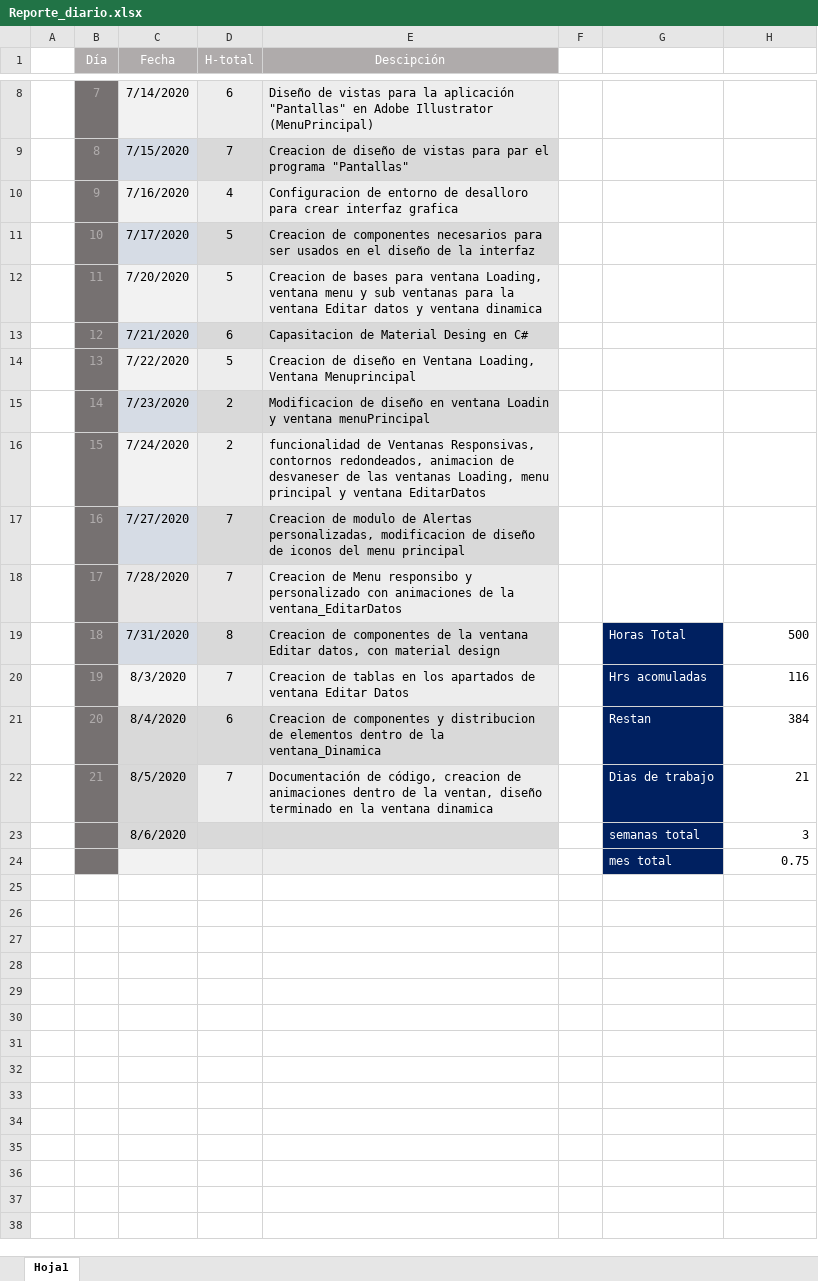
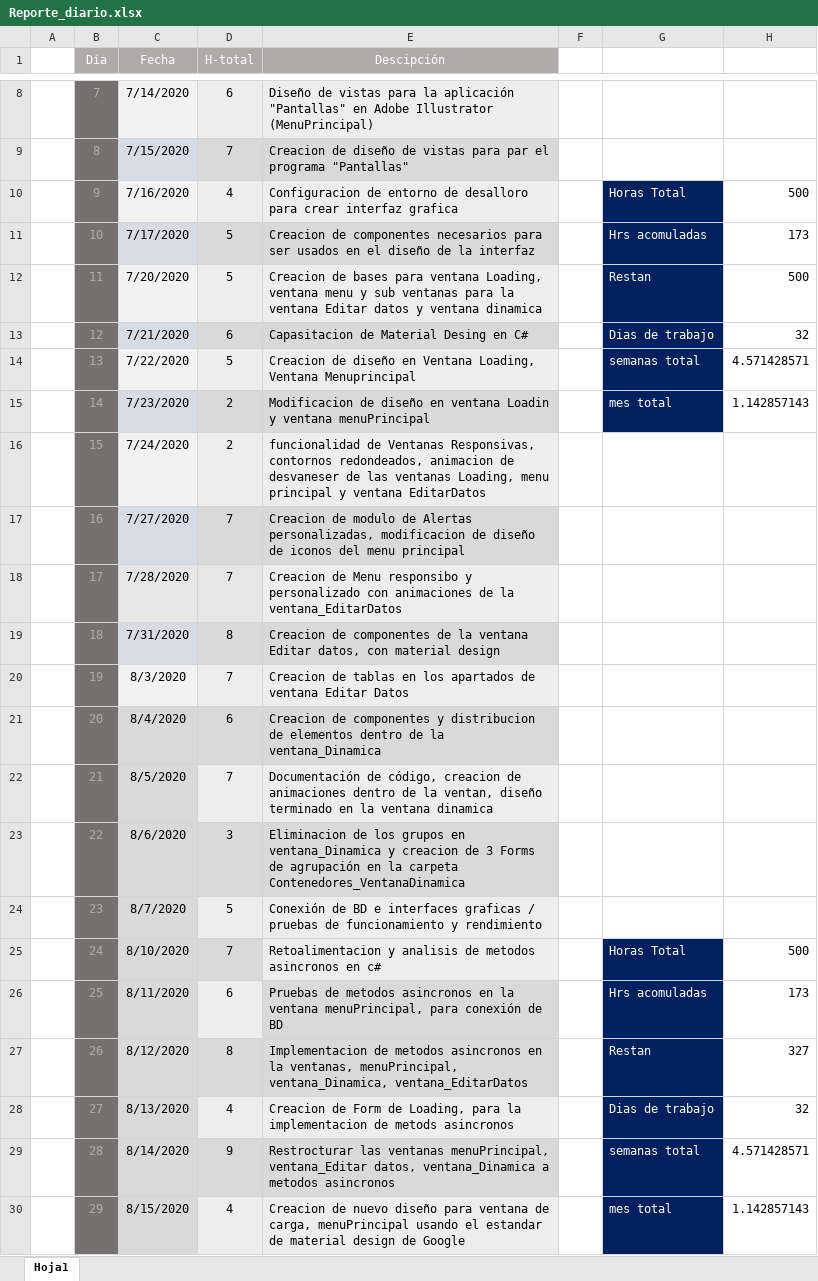
Before and after one commit to cbarreral/residencia, an Excel workbook: Reporte_diario.xlsx, sheet Hoja1, drawn as a sheet; only a part is shown, gaps mark what is left out; values as stored, in another font and other column widths than the file's, no borders; removed rows and columns are numbered as before the commit, all else as after; the diff covers the shown part only; the diff names each change by its address in the sheet, - before the commit and + after, or states it on an @@ line.

Commit message:
update

```diff
--- a/Reporte_diario.xlsx (sheet Hoja1)
+++ b/Reporte_diario.xlsx (sheet Hoja1)
-G10: (empty)
+G10: Horas Total
-G10:G15 fill: none
+G10:G15 fill: #002060
-H10: (empty)
+H10: 500
-G11: (empty)
+G11: Hrs acomuladas
-H11: (empty)
+H11: 173
-G12: (empty)
+G12: Restan
-H12: (empty)
+H12: 500
-G13: (empty)
+G13: Dias de trabajo
-H13: (empty)
+H13: 32
-G14: (empty)
+G14: semanas total
-H14: (empty)
+H14: 4.571428571
-G15: (empty)
+G15: mes total
-H15: (empty)
+H15: 1.142857143
-G19: Horas Total
+G19: (empty)
-G19:G22 fill: #002060
+G19:G22 fill: none
-H19: 500
+H19: (empty)
-G20: Hrs acomuladas
+G20: (empty)
-H20: 116
+H20: (empty)
-G21: Restan
+G21: (empty)
-H21: 384
+H21: (empty)
-G22: Dias de trabajo
+G22: (empty)
-H22: 21
+H22: (empty)
-row 23:  |  | 8/6/2020 |  |  |  | semanas total | 3
-row 24:  |  |  |  |  |  | mes total | 0.75
+row 23:  | 22 | 8/6/2020 | 3 | Eliminacion de los grupos en ventana_Dinamica y creacion de 3 Forms de agrupación en la carpeta Contenedores_VentanaDinamica
+row 24:  | 23 | 8/7/2020 | 5 | Conexión de BD e interfaces graficas / pruebas de funcionamiento y rendimiento
+row 25:  | 24 | 8/10/2020 | 7 | Retoalimentacion y analisis de metodos asincronos en c# |  | Horas Total | 500
+row 26:  | 25 | 8/11/2020 | 6 | Pruebas de metodos asincronos en la ventana menuPrincipal, para conexión de BD |  | Hrs acomuladas | 173
+row 27:  | 26 | 8/12/2020 | 8 | Implementacion de metodos asincronos en la ventanas, menuPrincipal, ventana_Dinamica, ventana_EditarDatos |  | Restan | 327
+row 28:  | 27 | 8/13/2020 | 4 | Creacion de Form de Loading, para la implementacion de metods asincronos |  | Dias de trabajo | 32
+row 29:  | 28 | 8/14/2020 | 9 | Restrocturar las ventanas menuPrincipal, ventana_Editar datos, ventana_Dinamica a metodos asincronos |  | semanas total | 4.571428571
+row 30:  | 29 | 8/15/2020 | 4 | Creacion de nuevo diseño para ventana de carga, menuPrincipal usando el estandar de material design de Google |  | mes total | 1.142857143
```
Also changed, not shown: 3 added rows elsewhere in this sheet.
